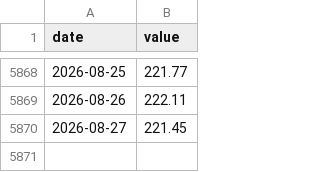
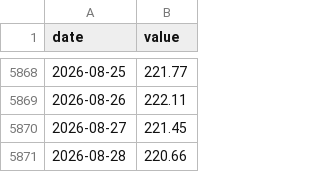
Before and after one commit to JungOhLee/macro-monitoring, a CSV file: data/raw/rsp.csv, drawn as a sheet; only a part is shown, gaps mark what is left out; the diff names each change by its address in the sheet, - before the commit and + after, or states it on an @@ line.

```diff
--- a/data/raw/rsp.csv
+++ b/data/raw/rsp.csv
+row 5871: 2026-08-28 | 220.66
```
Also changed, not shown: data/raw/bamlh0a0hym2.csv, data/raw/dfii10.csv, 10 other files.
